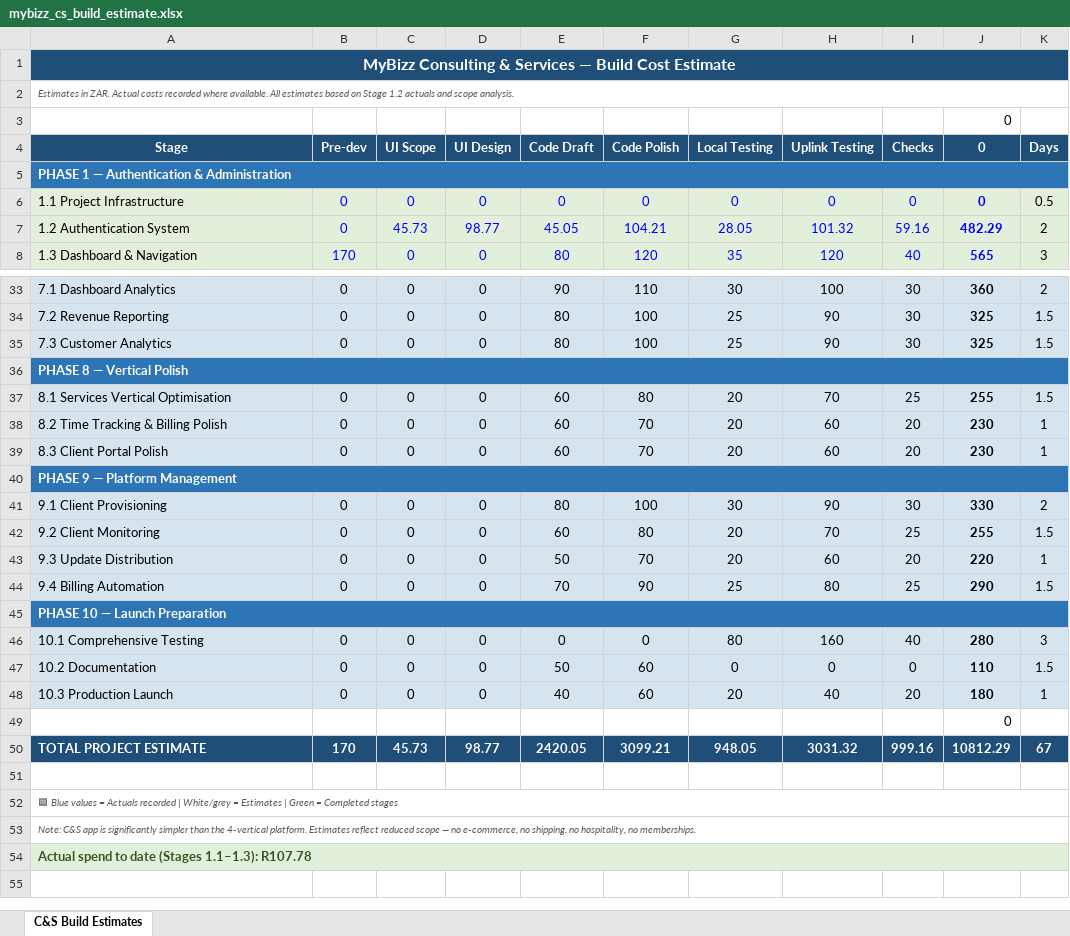
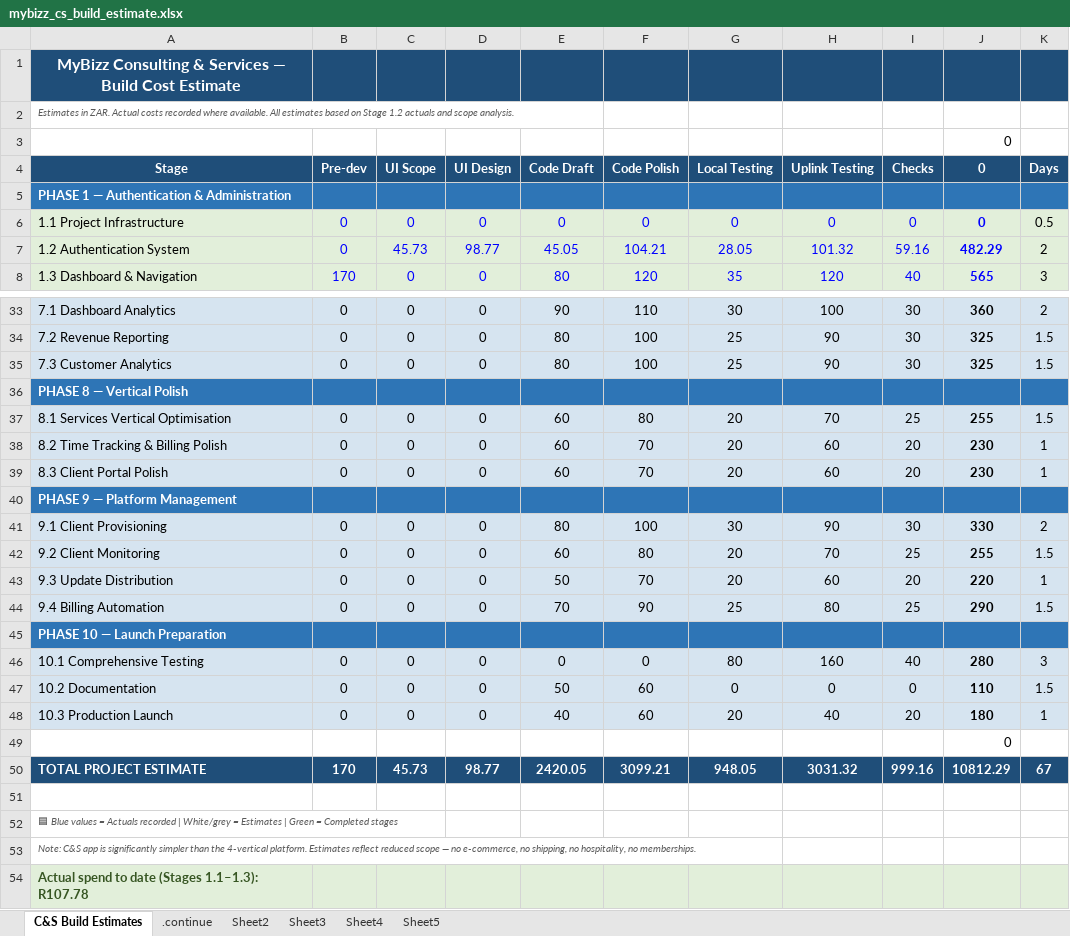
Before and after one commit to sassycomapp/mybizz-core, an Excel workbook: docs/mybizz_cs_build_estimate.xlsx, sheet C&S Build Estimates, drawn as a sheet; only a part is shown, gaps mark what is left out; values as stored, in another font and other column widths than the file's, no borders; the diff covers the shown part only; the diff names each change by its address in the sheet, - before the commit and + after, or states it on an @@ line.

```diff
--- a/docs/mybizz_cs_build_estimate.xlsx (sheet C&S Build Estimates)
+++ b/docs/mybizz_cs_build_estimate.xlsx (sheet C&S Build Estimates)
+sheet tab: .continue
+sheet tab: Sheet2
+sheet tab: Sheet3
+sheet tab: Sheet4
+sheet tab: Sheet5
-A1:K1 merged
-A2:K2 merged
-A5:K5 merged
-A36:K36 merged
-A40:K40 merged
-A45:K45 merged
-A52:K52 merged
-A53:K53 merged
-A54:K54 merged
```
Also changed, not shown: merged cells elsewhere in this sheet, charts or pictures, 6 other files.
